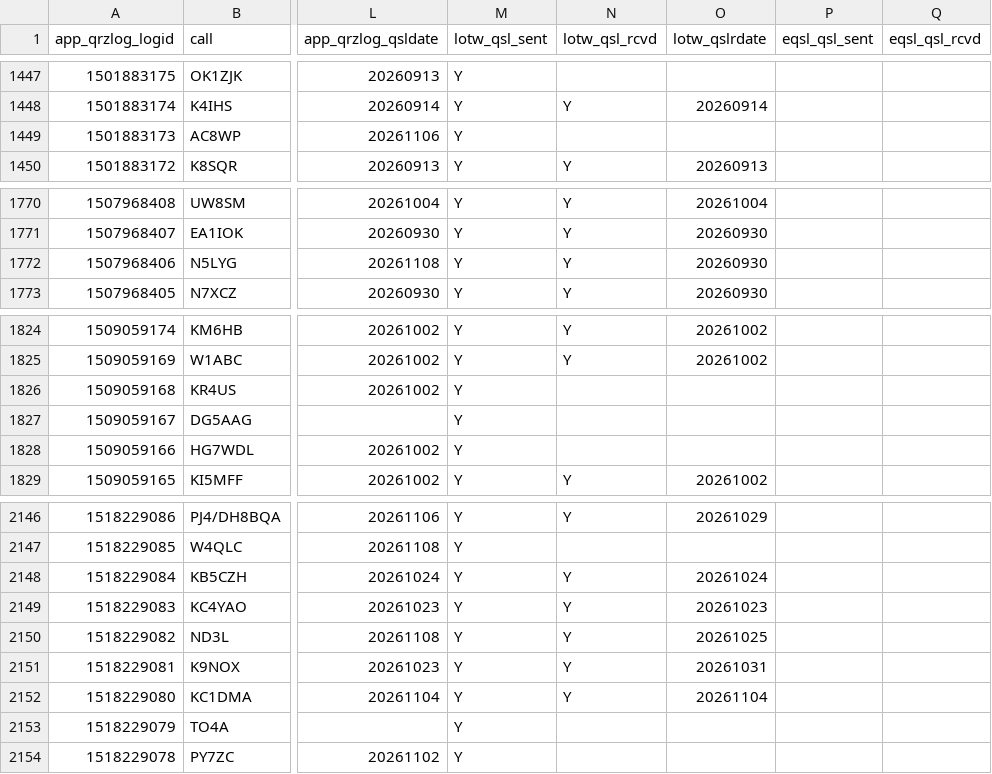
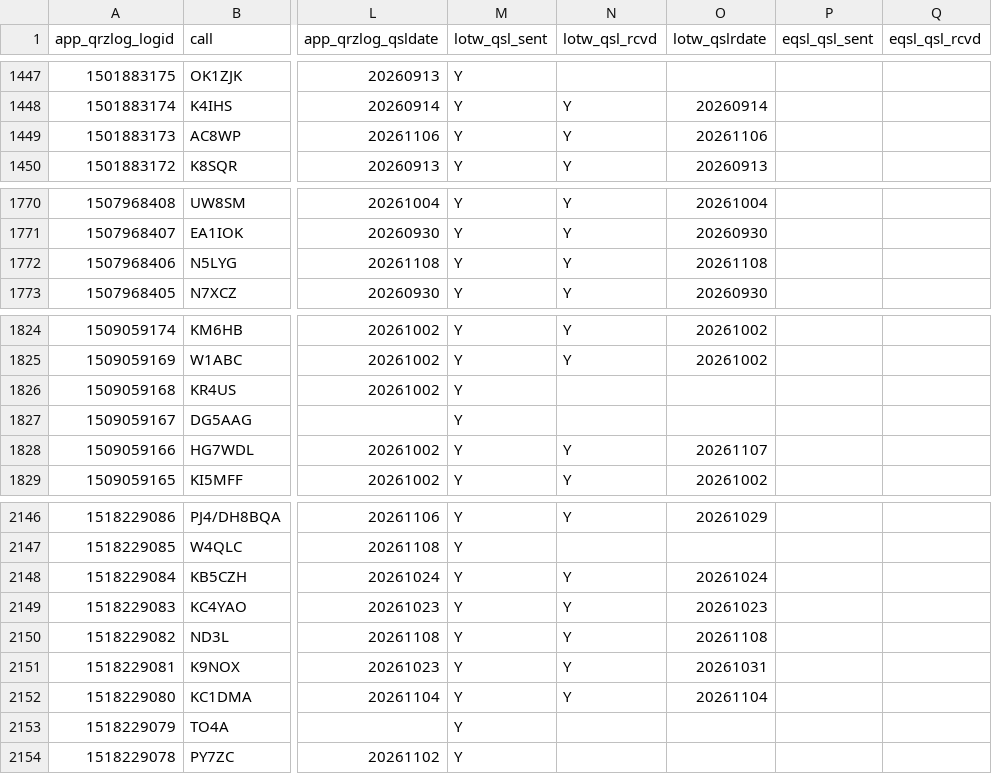
Before and after one commit to gvrocha/contact_mapping, a TSV file: data_output/qrz_qso_table.tsv, drawn as a sheet; only a part is shown, gaps mark what is left out; the diff covers the shown part only; the diff names each change by its address in the sheet, - before the commit and + after, or states it on an @@ line.

```diff
--- a/data_output/qrz_qso_table.tsv
+++ b/data_output/qrz_qso_table.tsv
-N1449 (lotw_qsl_rcvd): (empty)
+N1449 (lotw_qsl_rcvd): Y
-O1449 (lotw_qslrdate): (empty)
+O1449 (lotw_qslrdate): 20261106
-O1772 (lotw_qslrdate): 20260930
+O1772 (lotw_qslrdate): 20261108
-N1828 (lotw_qsl_rcvd): (empty)
+N1828 (lotw_qsl_rcvd): Y
-O1828 (lotw_qslrdate): (empty)
+O1828 (lotw_qslrdate): 20261107
-O2150 (lotw_qslrdate): 20261025
+O2150 (lotw_qslrdate): 20261108
```
Also changed, not shown: 1 added row and 20 edited cells elsewhere in this file.
